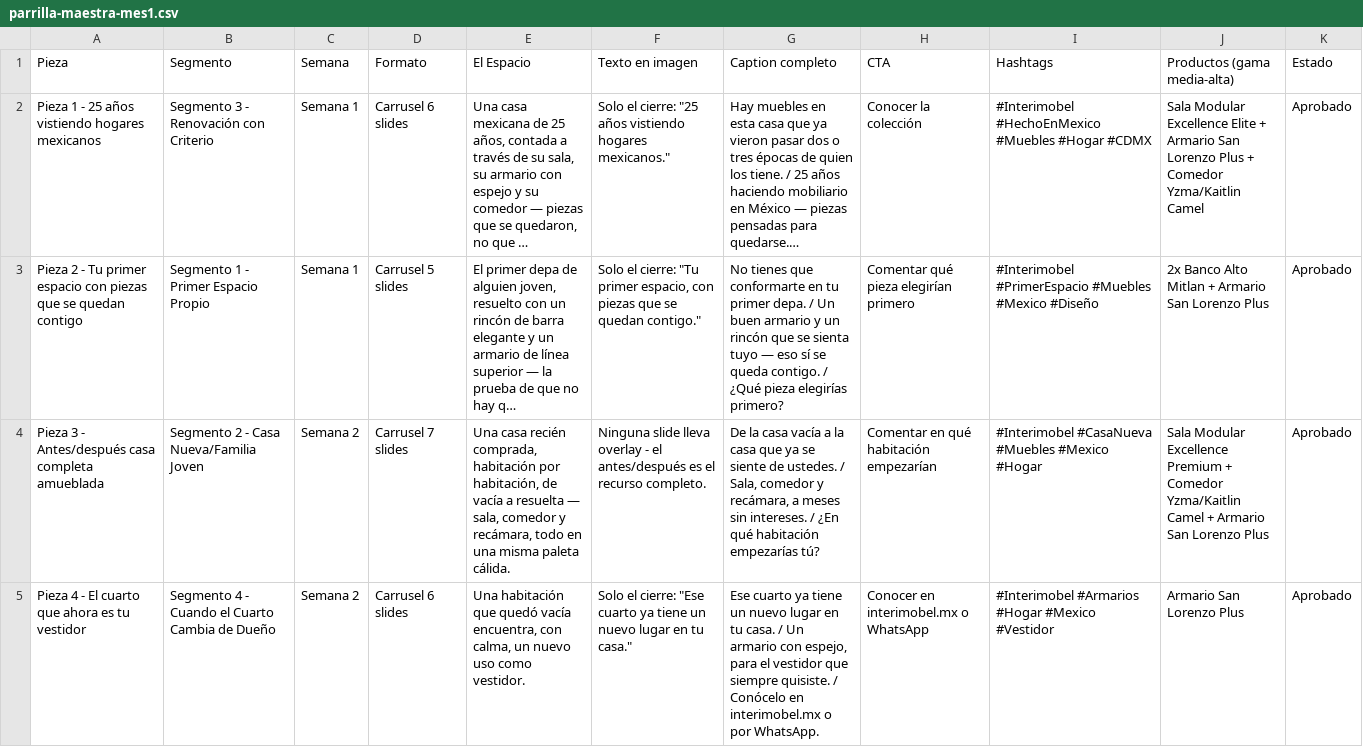
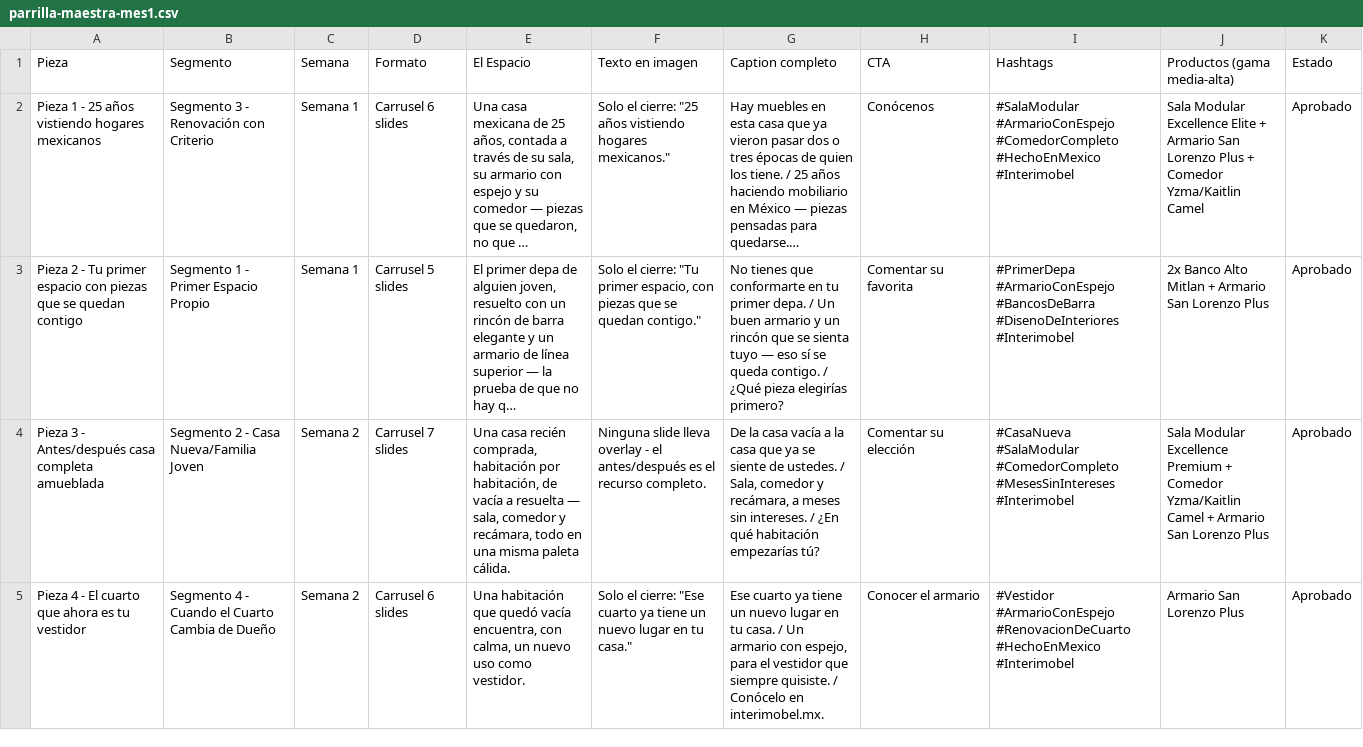
Before and after one commit to alfonsoacevesg-hub/max, a CSV file: casajn/parrilla-maestra-mes1.csv, drawn as a sheet; only a part is shown; long unchanged cells end in …; the diff covers the shown part only; the diff names each change by its address in the sheet, - before the commit and + after, or states it on an @@ line.

```diff
--- a/casajn/parrilla-maestra-mes1.csv
+++ b/casajn/parrilla-maestra-mes1.csv
-H2 (CTA): Conocer la colección
+H2 (CTA): Conócenos
-I2 (Hashtags): #Interimobel #HechoEnMexico #Muebles #Hogar #CDMX
+I2 (Hashtags): #SalaModular #ArmarioConEspejo #ComedorCompleto #HechoEnMexico #Interimobel
-H3 (CTA): Comentar qué pieza elegirían primero
+H3 (CTA): Comentar su favorita
-I3 (Hashtags): #Interimobel #PrimerEspacio #Muebles #Mexico #Diseño
+I3 (Hashtags): #PrimerDepa #ArmarioConEspejo #BancosDeBarra #DisenoDeInteriores #Interimobel
-H4 (CTA): Comentar en qué habitación empezarían
+H4 (CTA): Comentar su elección
-I4 (Hashtags): #Interimobel #CasaNueva #Muebles #Mexico #Hogar
+I4 (Hashtags): #CasaNueva #SalaModular #ComedorCompleto #MesesSinIntereses #Interimobel
-G5 (Caption completo): …Conócelo en interimobel.mx o por WhatsApp.
+G5 (Caption completo): …Conócelo en interimobel.mx.
-H5 (CTA): Conocer en interimobel.mx o WhatsApp
+H5 (CTA): Conocer el armario
-I5 (Hashtags): #Interimobel #Armarios #Hogar #Mexico #Vestidor
+I5 (Hashtags): #Vestidor #ArmarioConEspejo #RenovacionDeCuarto #HechoEnMexico #Interimobel
```
Also changed, not shown: 9 edited cells elsewhere in this file, 2 other files.
